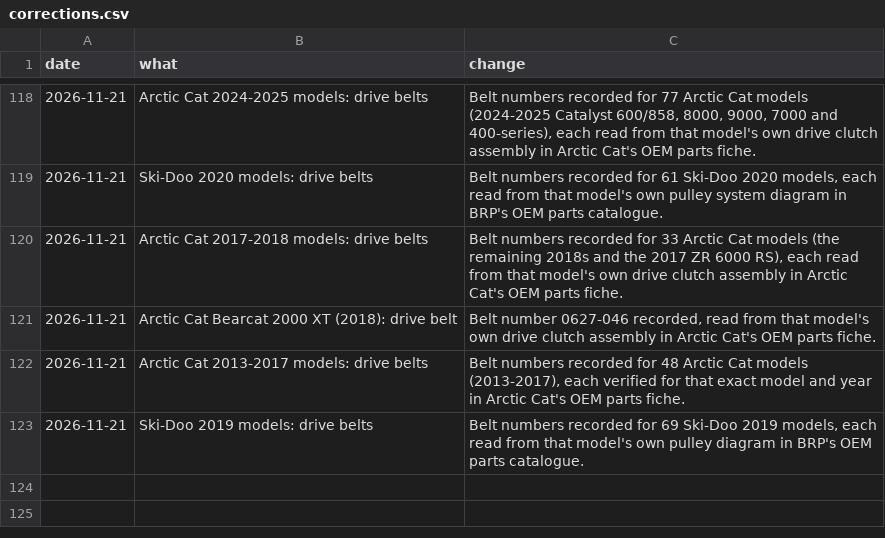
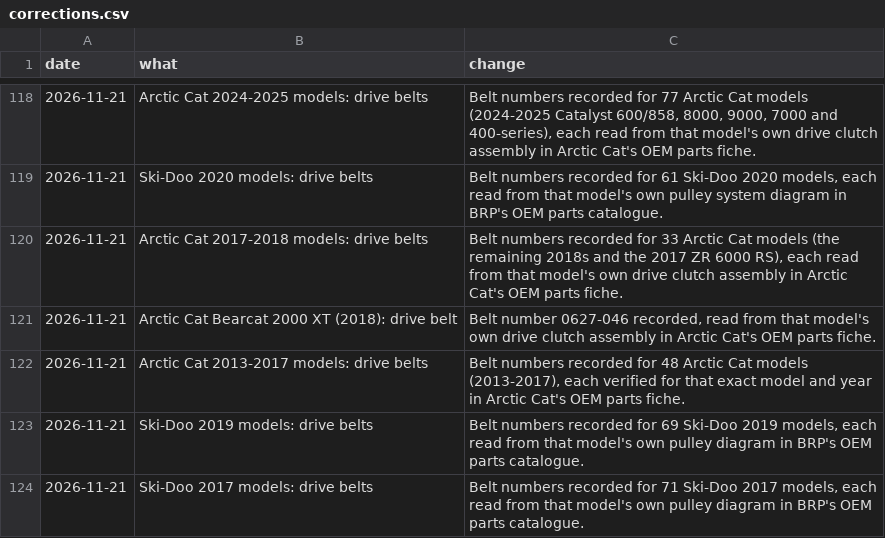
Before and after one commit to JonesT1986/SledSpecs, a CSV file: data/corrections.csv, drawn as a sheet; only a part is shown, gaps mark what is left out; the diff names each change by its address in the sheet, - before the commit and + after, or states it on an @@ line.

Commit message:
Record drive belts for 71 Ski-Doo 2017 models (fiche walk)

```diff
--- a/data/corrections.csv
+++ b/data/corrections.csv
+row 124: 2026-11-21 | Ski-Doo 2017 models: drive belts | Belt numbers recorded for 71 Ski-Doo 2017 models, each read from that model's own pulley diagram in BRP's OEM parts catalogue.
```
Also changed, not shown: 1 other file.
